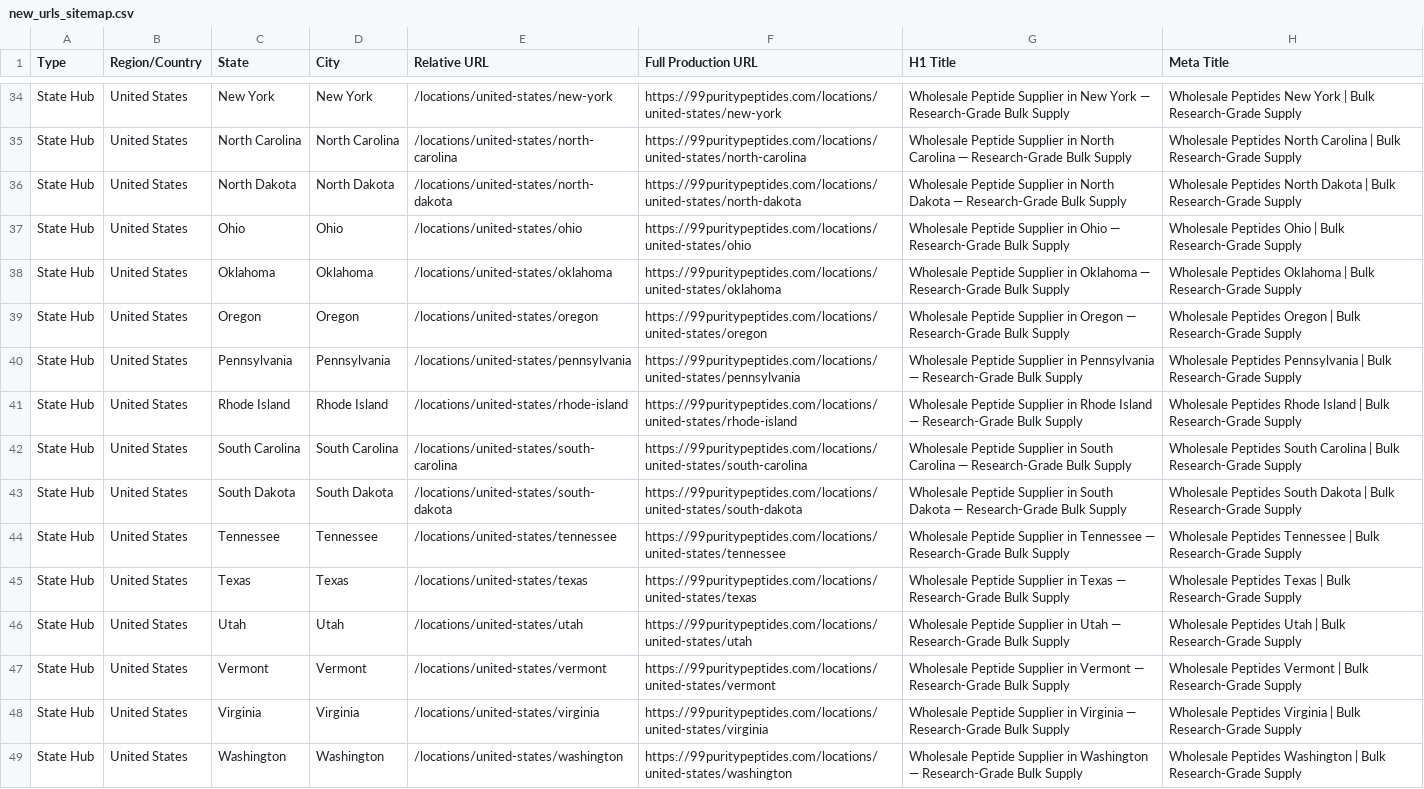
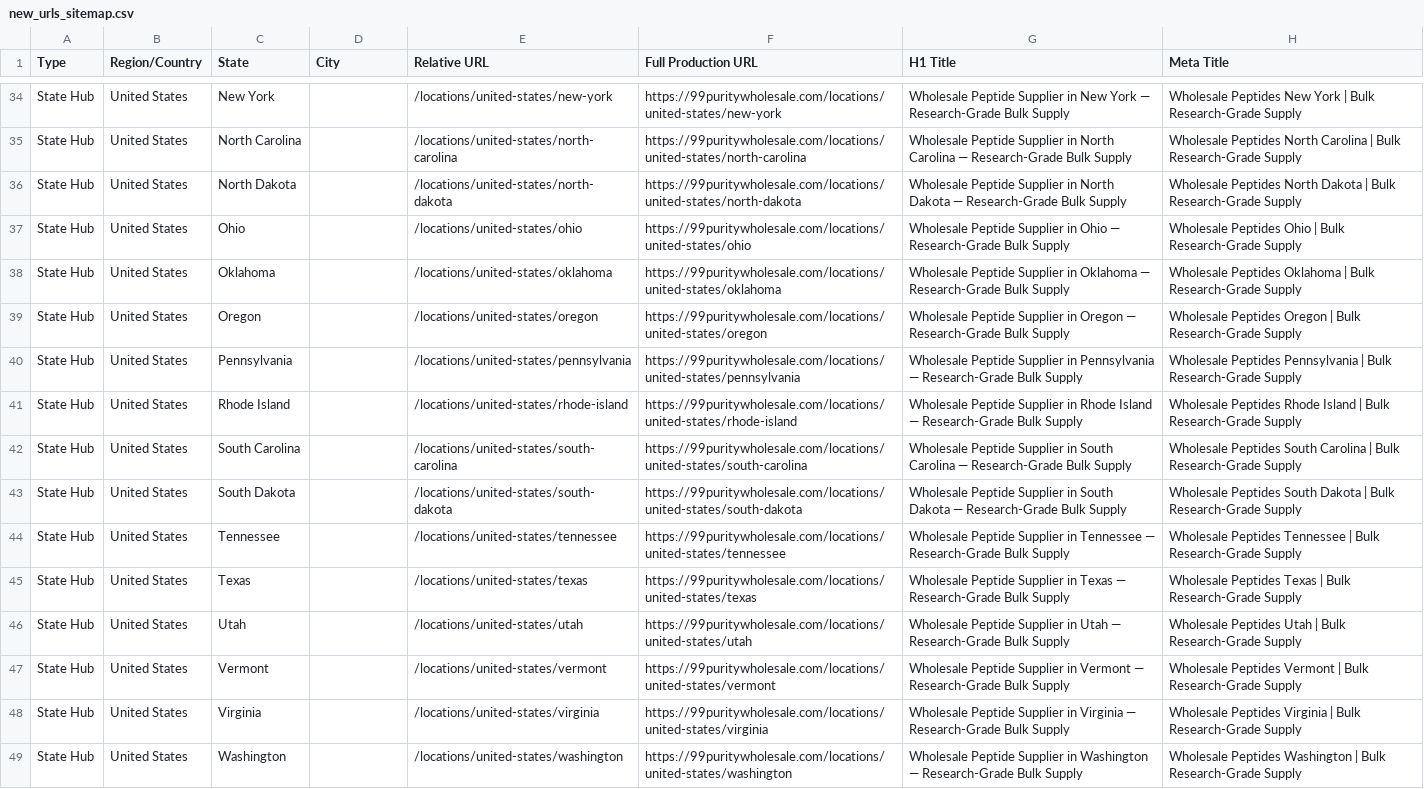
Before and after one commit to 99puritypeptides/99-Purity-Wholesale, a CSV file: new_urls_sitemap.csv, drawn as a sheet; only a part is shown, gaps mark what is left out; the diff covers the shown part only; the diff names each change by its address in the sheet, - before the commit and + after, or states it on an @@ line.

Commit message:
integrate GA4 tracking and fix location page SEO metadata

```diff
--- a/new_urls_sitemap.csv
+++ b/new_urls_sitemap.csv
-D34 (City): New York
+D34 (City): (empty)
-F34 (Full Production URL): https://99puritypeptides.com/locations/united-states/new-york
+F34 (Full Production URL): https://99puritywholesale.com/locations/united-states/new-york
-D35 (City): North Carolina
+D35 (City): (empty)
-F35 (Full Production URL): https://99puritypeptides.com/locations/united-states/north-carolina
+F35 (Full Production URL): https://99puritywholesale.com/locations/united-states/north-carolina
-D36 (City): North Dakota
+D36 (City): (empty)
-F36 (Full Production URL): https://99puritypeptides.com/locations/united-states/north-dakota
+F36 (Full Production URL): https://99puritywholesale.com/locations/united-states/north-dakota
-D37 (City): Ohio
+D37 (City): (empty)
-F37 (Full Production URL): https://99puritypeptides.com/locations/united-states/ohio
+F37 (Full Production URL): https://99puritywholesale.com/locations/united-states/ohio
-D38 (City): Oklahoma
+D38 (City): (empty)
-F38 (Full Production URL): https://99puritypeptides.com/locations/united-states/oklahoma
+F38 (Full Production URL): https://99puritywholesale.com/locations/united-states/oklahoma
-D39 (City): Oregon
+D39 (City): (empty)
-F39 (Full Production URL): https://99puritypeptides.com/locations/united-states/oregon
+F39 (Full Production URL): https://99puritywholesale.com/locations/united-states/oregon
-D40 (City): Pennsylvania
+D40 (City): (empty)
-F40 (Full Production URL): https://99puritypeptides.com/locations/united-states/pennsylvania
+F40 (Full Production URL): https://99puritywholesale.com/locations/united-states/pennsylvania
-D41 (City): Rhode Island
+D41 (City): (empty)
-F41 (Full Production URL): https://99puritypeptides.com/locations/united-states/rhode-island
+F41 (Full Production URL): https://99puritywholesale.com/locations/united-states/rhode-island
-D42 (City): South Carolina
+D42 (City): (empty)
-F42 (Full Production URL): https://99puritypeptides.com/locations/united-states/south-carolina
+F42 (Full Production URL): https://99puritywholesale.com/locations/united-states/south-carolina
-D43 (City): South Dakota
+D43 (City): (empty)
-F43 (Full Production URL): https://99puritypeptides.com/locations/united-states/south-dakota
+F43 (Full Production URL): https://99puritywholesale.com/locations/united-states/south-dakota
-D44 (City): Tennessee
+D44 (City): (empty)
-F44 (Full Production URL): https://99puritypeptides.com/locations/united-states/tennessee
+F44 (Full Production URL): https://99puritywholesale.com/locations/united-states/tennessee
-D45 (City): Texas
+D45 (City): (empty)
-F45 (Full Production URL): https://99puritypeptides.com/locations/united-states/texas
+F45 (Full Production URL): https://99puritywholesale.com/locations/united-states/texas
-D46 (City): Utah
+D46 (City): (empty)
-F46 (Full Production URL): https://99puritypeptides.com/locations/united-states/utah
+F46 (Full Production URL): https://99puritywholesale.com/locations/united-states/utah
-D47 (City): Vermont
+D47 (City): (empty)
-F47 (Full Production URL): https://99puritypeptides.com/locations/united-states/vermont
+F47 (Full Production URL): https://99puritywholesale.com/locations/united-states/vermont
-D48 (City): Virginia
+D48 (City): (empty)
-F48 (Full Production URL): https://99puritypeptides.com/locations/united-states/virginia
+F48 (Full Production URL): https://99puritywholesale.com/locations/united-states/virginia
-D49 (City): Washington
+D49 (City): (empty)
-F49 (Full Production URL): https://99puritypeptides.com/locations/united-states/washington
+F49 (Full Production URL): https://99puritywholesale.com/locations/united-states/washington
```
Also changed, not shown: 115 edited cells elsewhere in this file, 3 other files.
